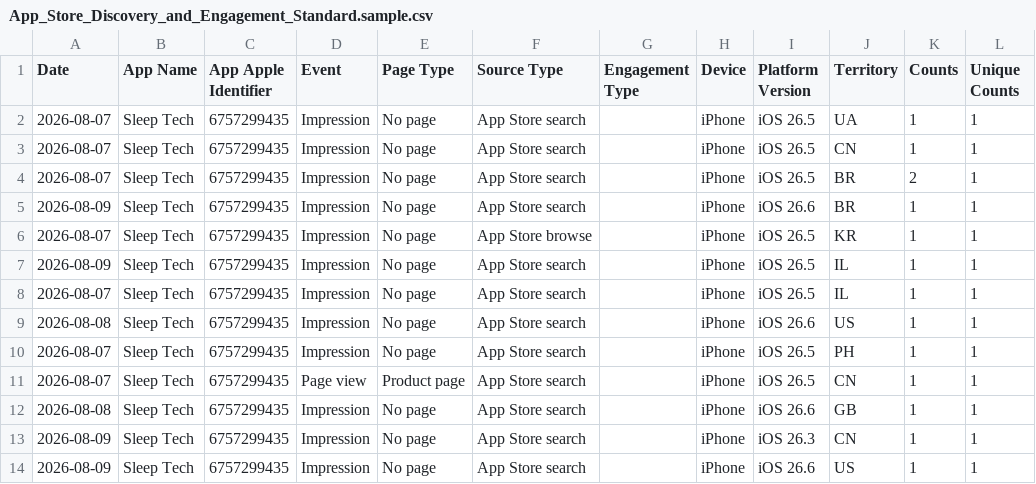
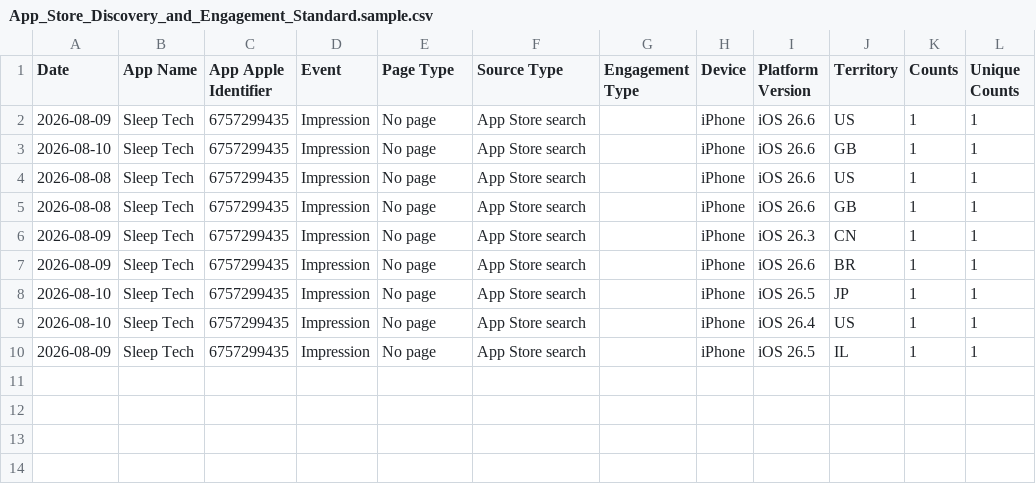
Before and after one commit to workingtomkwak-cmd/sleeptech-dashboard, a CSV file: data/raw/App_Store_Discovery_and_Engagement_Standard.sample.csv, drawn as a sheet.

```diff
--- a/data/raw/App_Store_Discovery_and_Engagement_Standard.sample.csv
+++ b/data/raw/App_Store_Discovery_and_Engagement_Standard.sample.csv
@@ -1,14 +1,10 @@
 Date	App Name	App Apple Identifier	Event	Page Type	Source Type	Engagement Type	Device	Platform Version	Territory	Counts	Unique Counts
-2026-08-07	Sleep Tech	6757299435	Impression	No page	App Store search		iPhone	iOS 26.5	UA	1	1
-2026-08-07	Sleep Tech	6757299435	Impression	No page	App Store search		iPhone	iOS 26.5	CN	1	1
-2026-08-07	Sleep Tech	6757299435	Impression	No page	App Store search		iPhone	iOS 26.5	BR	2	1
-2026-08-09	Sleep Tech	6757299435	Impression	No page	App Store search		iPhone	iOS 26.6	BR	1	1
-2026-08-07	Sleep Tech	6757299435	Impression	No page	App Store browse		iPhone	iOS 26.5	KR	1	1
-2026-08-09	Sleep Tech	6757299435	Impression	No page	App Store search		iPhone	iOS 26.5	IL	1	1
-2026-08-07	Sleep Tech	6757299435	Impression	No page	App Store search		iPhone	iOS 26.5	IL	1	1
+2026-08-09	Sleep Tech	6757299435	Impression	No page	App Store search		iPhone	iOS 26.6	US	1	1
+2026-08-10	Sleep Tech	6757299435	Impression	No page	App Store search		iPhone	iOS 26.6	GB	1	1
 2026-08-08	Sleep Tech	6757299435	Impression	No page	App Store search		iPhone	iOS 26.6	US	1	1
-2026-08-07	Sleep Tech	6757299435	Impression	No page	App Store search		iPhone	iOS 26.5	PH	1	1
-2026-08-07	Sleep Tech	6757299435	Page view	Product page	App Store search		iPhone	iOS 26.5	CN	1	1
 2026-08-08	Sleep Tech	6757299435	Impression	No page	App Store search		iPhone	iOS 26.6	GB	1	1
 2026-08-09	Sleep Tech	6757299435	Impression	No page	App Store search		iPhone	iOS 26.3	CN	1	1
-2026-08-09	Sleep Tech	6757299435	Impression	No page	App Store search		iPhone	iOS 26.6	US	1	1
+2026-08-09	Sleep Tech	6757299435	Impression	No page	App Store search		iPhone	iOS 26.6	BR	1	1
+2026-08-10	Sleep Tech	6757299435	Impression	No page	App Store search		iPhone	iOS 26.5	JP	1	1
+2026-08-10	Sleep Tech	6757299435	Impression	No page	App Store search		iPhone	iOS 26.4	US	1	1
+2026-08-09	Sleep Tech	6757299435	Impression	No page	App Store search		iPhone	iOS 26.5	IL	1	1
```
Also changed, not shown: 1 other file.
